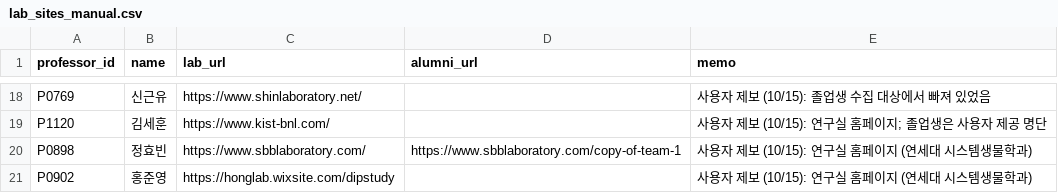
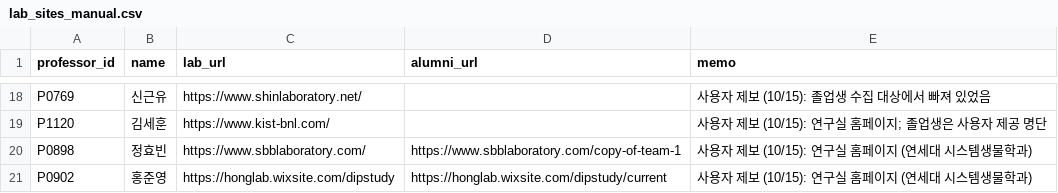
Before and after one commit to hyungjin1213-collab/about_bio, a CSV file: 0. korea bio map/data/lab_sites_manual.csv, drawn as a sheet; only a part is shown, gaps mark what is left out.

```diff
--- a/0. korea bio map/data/lab_sites_manual.csv
+++ b/0. korea bio map/data/lab_sites_manual.csv
@@ -20,2 +20,2 @@ P1120,김세훈,https://www.kist-bnl.com/,,사용자 제보 (10/15): 연구실
 P0898,정효빈,https://www.sbblaboratory.com/,https://www.sbblaboratory.com/copy-of-team-1,사용자 제보 (10/15): 연구실 홈페이지 (연세대 시스템생물학과)
-P0902,홍준영,https://honglab.wixsite.com/dipstudy,,사용자 제보 (10/15): 연구실 홈페이지 (연세대 시스템생물학과)
+P0902,홍준영,https://honglab.wixsite.com/dipstudy,https://honglab.wixsite.com/dipstudy/current,사용자 제보 (10/15): 연구실 홈페이지 (연세대 시스템생물학과)
```
Also changed, not shown: 2 other files.
